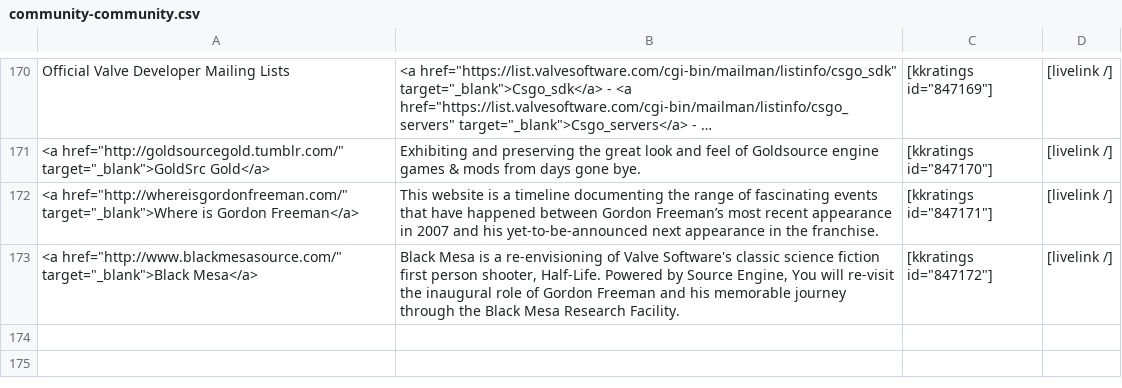
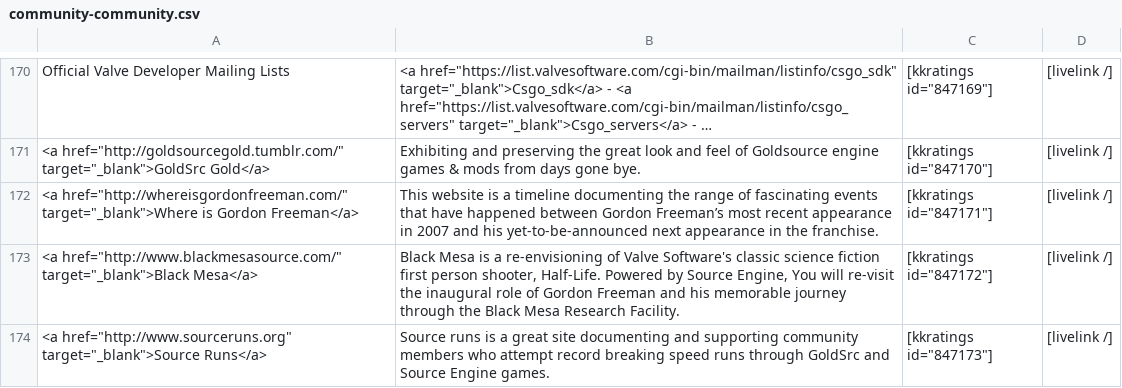
Before and after one commit to sourcemodding/Sourcemodding-Tablepress-Table-Sources, a CSV file: community-community.csv, drawn as a sheet; only a part is shown, gaps mark what is left out; long unchanged cells end in …; the diff names each change by its address in the sheet, - before the commit and + after, or states it on an @@ line.

Commit message:
added Sourceruns as community site
added Sourceruns as community site

```diff
--- a/community-community.csv
+++ b/community-community.csv
+row 174: <a href="http://www.sourceruns.org" target="_blank">Source Runs</a> | Source runs is a great site documenting and supporting community members who attempt record breaking speed runs through GoldSrc and Source Engine games. | [kkratings id="847173"] | [livelink /]
```
